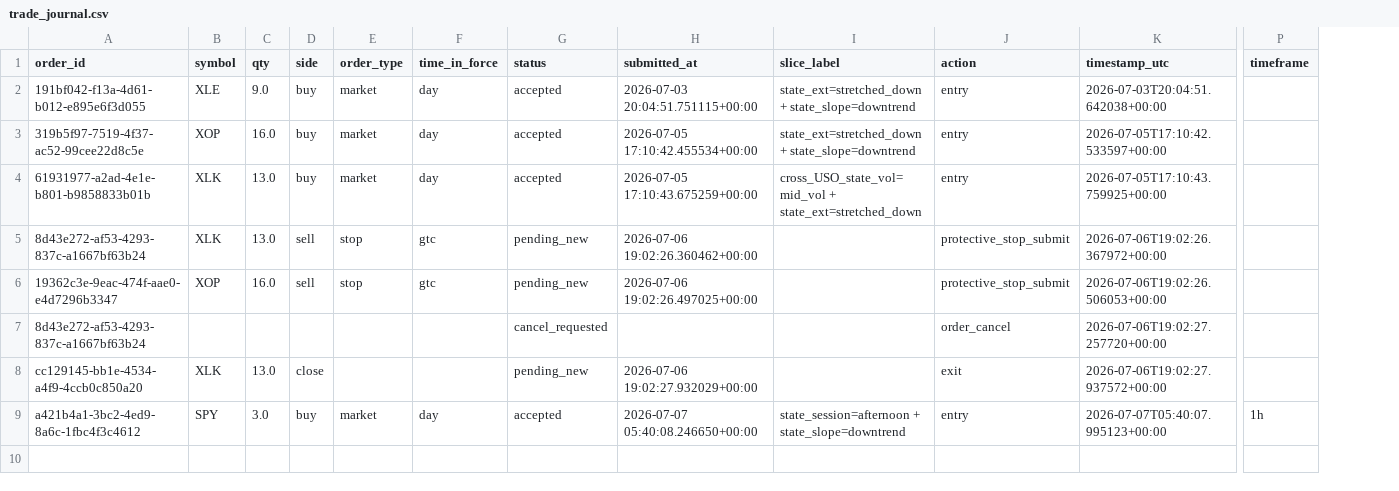
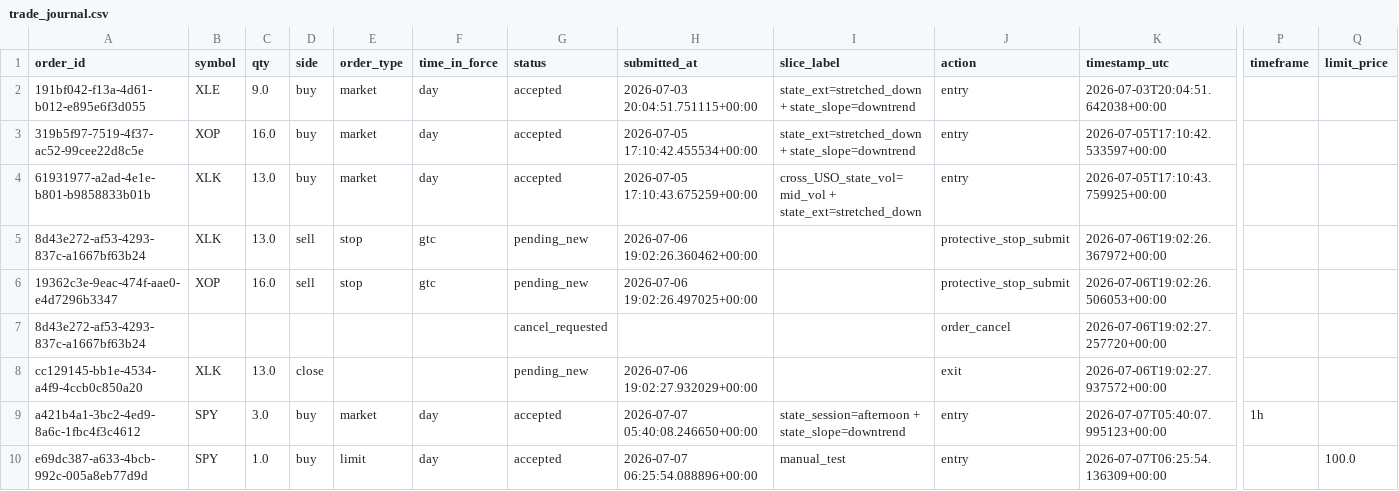
Before and after one commit to 6ixtyn9-sudo/Price, a CSV file: localdata/trade_journal.csv, drawn as a sheet; only a part is shown, gaps mark what is left out; rows hold the shown columns only; the diff names each change by its address in the sheet, - before the commit and + after, or states it on an @@ line.

```diff
--- a/localdata/trade_journal.csv
+++ b/localdata/trade_journal.csv
+column Q (limit_price), empty
+row 10: e69dc387-a633-4bcb-992c-005a8eb77d9d | SPY | 1.0 | buy | limit | day | accepted | 2026-07-07 06:25:54.088896+00:00 | manual_test | entry | 2026-07-07T06:25:54.136309+00:00 |  | 100.0
```
Also changed, not shown: localdata/paper_trade_log.csv, 2 other files.
